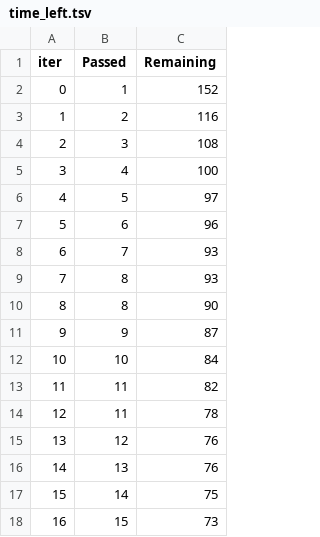
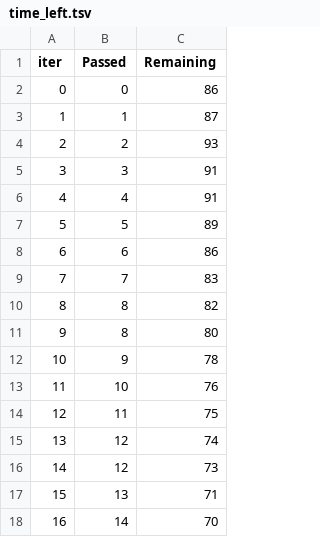
Before and after one commit to T0nm0y1802/NEWML_PROJECT, a TSV file: catboost_info/time_left.tsv, drawn as a sheet; only a part is shown; the diff covers the shown part only.

```diff
--- a/catboost_info/time_left.tsv
+++ b/catboost_info/time_left.tsv
@@ -1,18 +1,18 @@
 iter	Passed	Remaining
-0	1	152
-1	2	116
-2	3	108
-3	4	100
-4	5	97
-5	6	96
-6	7	93
-7	8	93
-8	8	90
-9	9	87
-10	10	84
-11	11	82
-12	11	78
-13	12	76
-14	13	76
-15	14	75
-16	15	73
+0	0	86
+1	1	87
+2	2	93
+3	3	91
+4	4	91
+5	5	89
+6	6	86
+7	7	83
+8	8	82
+9	8	80
+10	9	78
+11	10	76
+12	11	75
+13	12	74
+14	12	73
+15	13	71
+16	14	70
```
Also changed, not shown: 122 edited cells elsewhere in this file, 27 other files.
